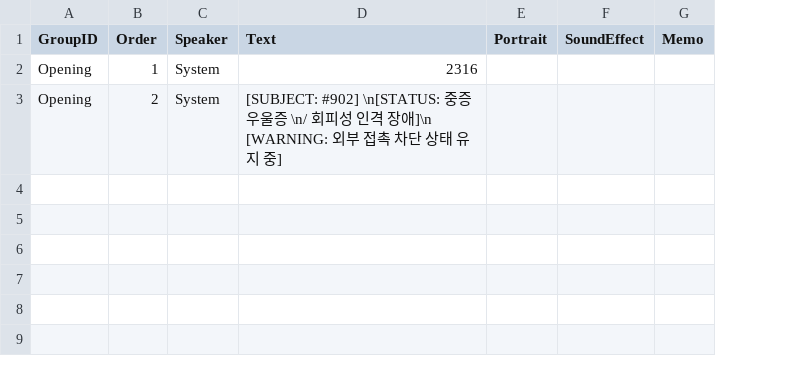
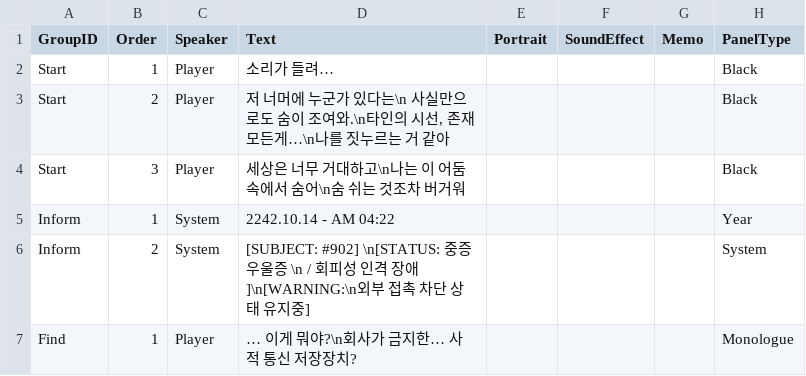
Before and after one commit to APPS-sookmyung/2026-VoidLog, a CSV file: Assets/_Project/Data/OpeningData/OpeningDialogue.csv, drawn as a sheet; addresses are those after the commit; the diff names each change by its address in the sheet, - before the commit and + after, or states it on an @@ line.

```diff
--- a/Assets/_Project/Data/OpeningData/OpeningDialogue.csv
+++ b/Assets/_Project/Data/OpeningData/OpeningDialogue.csv
+column H (PanelType), rows 5-6: Year | System
+row 2: Start | 1 | Player | 소리가 들려… |  |  |  | Black
+row 3: Start | 2 | Player | 저 너머에 누군가 있다는\n 사실만으로도 숨이 조여와.\n타인의 시선, 존재 모든게…\n나를 짓누르는 거 같아 |  |  |  | Black
+row 4: Start | 3 | Player | 세상은 너무 거대하고\n나는 이 어둠 속에서 숨어\n숨 쉬는 것조차 버거워 |  |  |  | Black
-A5:A6 (GroupID): Opening
+A5:A6 (GroupID): Inform
-D5 (Text): 2316
+D5 (Text): 2242.10.14 - AM 04:22
-D6 (Text): …우울증 \n/ 회피성 인격 장애]\n [WARNING: 외부 접촉 차단 상태 유지 중]
+D6 (Text): …우울증 \n / 회피성 인격 장애]\n[WARNING:\n외부 접촉 차단 상태 유지중]
+row 7: Find | 1 | Player | … 이게 뭐야?\n회사가 금지한… 사적 통신 저장장치? |  |  |  | Monologue
```
Also changed, not shown: 21 other files.
